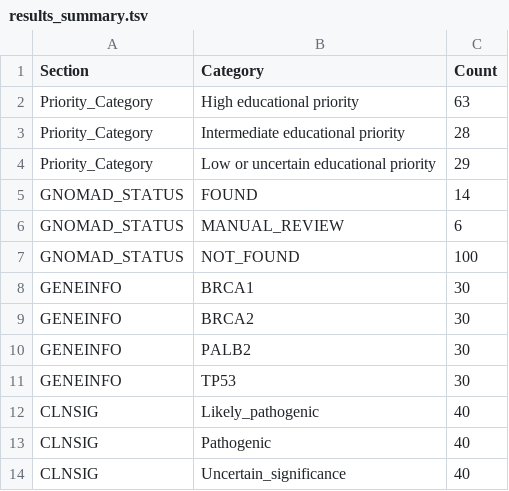
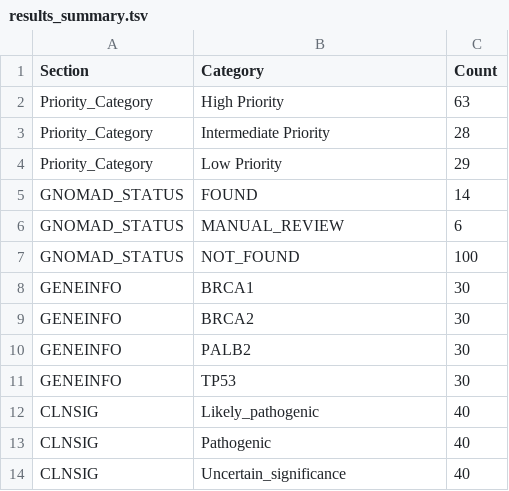
Before and after one commit to hhoo123f-coder/variant-prioritization-pipeline, a TSV file: results/module5/tables/results_summary.tsv, drawn as a sheet.

```diff
--- a/results/module5/tables/results_summary.tsv
+++ b/results/module5/tables/results_summary.tsv
@@ -1,5 +1,5 @@
 Section	Category	Count
-Priority_Category	High educational priority	63
-Priority_Category	Intermediate educational priority	28
-Priority_Category	Low or uncertain educational priority	29
+Priority_Category	High Priority	63
+Priority_Category	Intermediate Priority	28
+Priority_Category	Low Priority	29
 GNOMAD_STATUS	FOUND	14
```
Also changed, not shown: data/module5/prioritized_variants.tsv, 9 other files.
